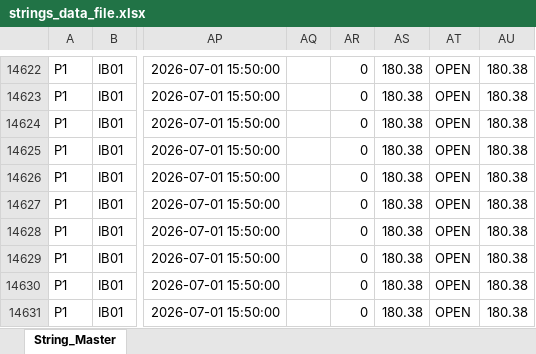
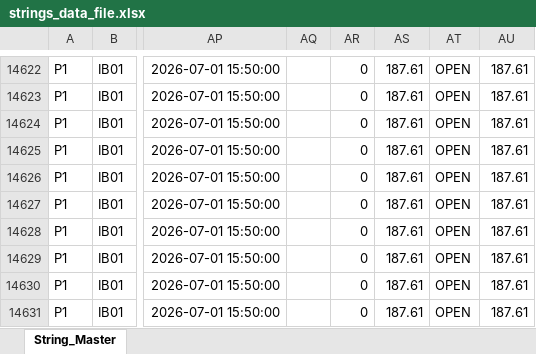
Before and after one commit to RoshithNoorbasha/plot, an Excel workbook: strings_data_file.xlsx, sheet String_Master, drawn as a sheet; only a part is shown, gaps mark what is left out; values as stored, in another font and other column widths than the file's, no borders; the diff covers the shown part only; the diff names each change by its address in the sheet, - before the commit and + after, or states it on an @@ line.

```diff
--- a/strings_data_file.xlsx (sheet String_Master)
+++ b/strings_data_file.xlsx (sheet String_Master)
-AS14622:AS14631: 180.38
+AS14622:AS14631: 187.61
-AU14622:AU14631: 180.38
+AU14622:AU14631: 187.61
```
Also changed, not shown: other rows of this sheet, 1 other file.
